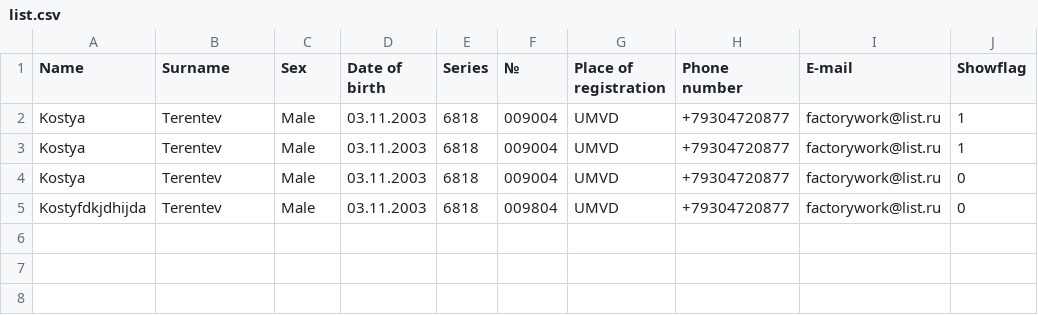
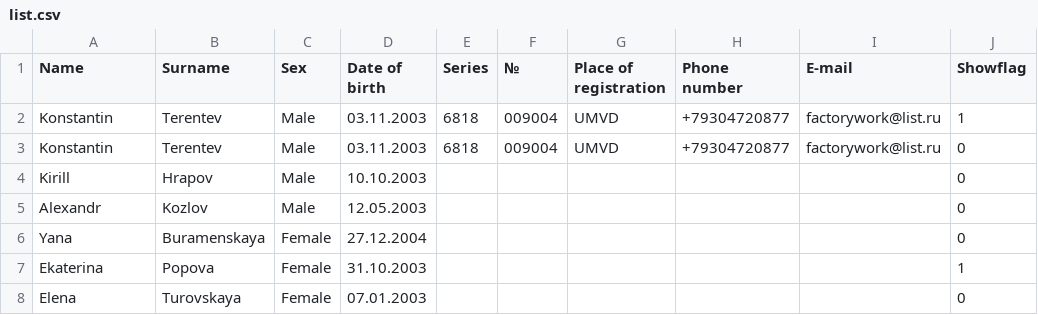
Before and after one commit to Remauroon/ProjectYL, a CSV file: list.csv, drawn as a sheet.

```diff
--- a/list.csv
+++ b/list.csv
@@ -1,5 +1,8 @@
 Name;Surname;Sex;"Date of birth";Series;"№";"Place of registration";"Phone number";"E-mail";Showflag
-Kostya;Terentev;Male;"03.11.2003";6818;009004;UMVD;"+79304720877";"factorywork@list.ru";1
-Kostya;Terentev;Male;"03.11.2003";6818;009004;UMVD;"+79304720877";"factorywork@list.ru";1
-Kostya;Terentev;Male;"03.11.2003";6818;009004;UMVD;"+79304720877";"factorywork@list.ru";0
-Kostyfdkjdhijda;Terentev;Male;"03.11.2003";6818;009804;UMVD;"+79304720877";"factorywork@list.ru";0
+Konstantin;Terentev;Male;"03.11.2003";6818;009004;UMVD;"+79304720877";"factorywork@list.ru";1
+Konstantin;Terentev;Male;"03.11.2003";6818;009004;UMVD;"+79304720877";"factorywork@list.ru";0
+Kirill;Hrapov;Male;"10.10.2003";;;;;;0
+Alexandr;Kozlov;Male;"12.05.2003";;;;;;0
+Yana;Buramenskaya;Female;"27.12.2004";;;;;;0
+Ekaterina;Popova;Female;"31.10.2003";;;;;;1
+Elena;Turovskaya;Female;"07.01.2003";;;;;;0
```
Also changed, not shown: 5 other files.
